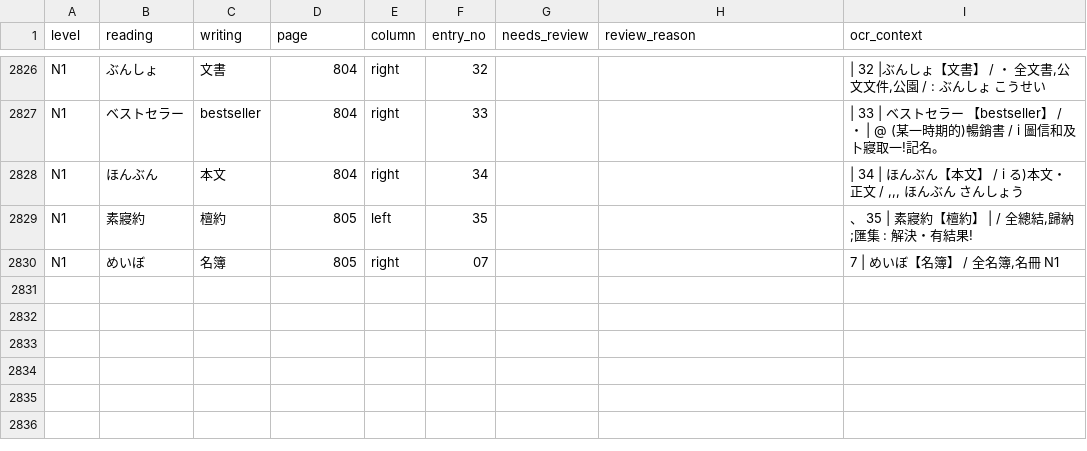
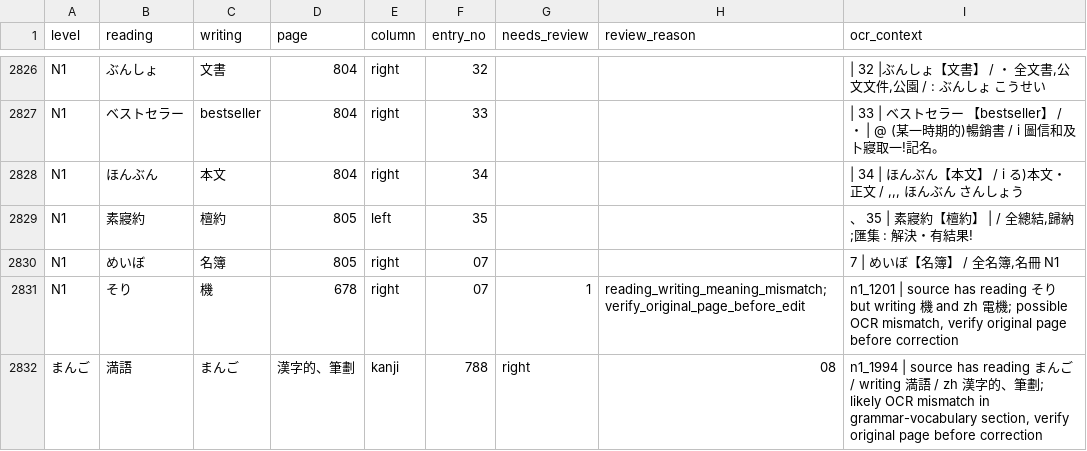
Before and after one commit to kcwang-fa/fat_shiba, a CSV file: tools/ocr/dictionary/jlpt_n1_wordlist_for_review.csv, drawn as a sheet; only a part is shown, gaps mark what is left out; the diff names each change by its address in the sheet, - before the commit and + after, or states it on an @@ line.

```diff
--- a/tools/ocr/dictionary/jlpt_n1_wordlist_for_review.csv
+++ b/tools/ocr/dictionary/jlpt_n1_wordlist_for_review.csv
+row 2831: N1 | そり | 機 | 678 | right | 07 | 1 | reading_writing_meaning_mismatch; verify_original_page_before_edit | n1_1201 | source has reading そり but writing 機 and zh 電機; possible OCR mismatch, verify original page before correction
+row 2832: まんご | 満語 | まんご | 漢字的、筆劃 | kanji | 788 | right | 08 | n1_1994 | source has reading まんご / writing 満語 / zh 漢字的、筆劃; likely OCR mismatch in grammar-vocabulary section, verify original page before correction
```
Also changed, not shown: tools/dictionary/sources/words/n1_eggrolls.csv, 15 other files.
